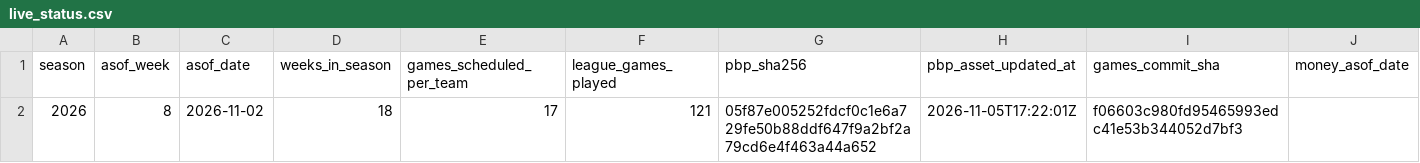
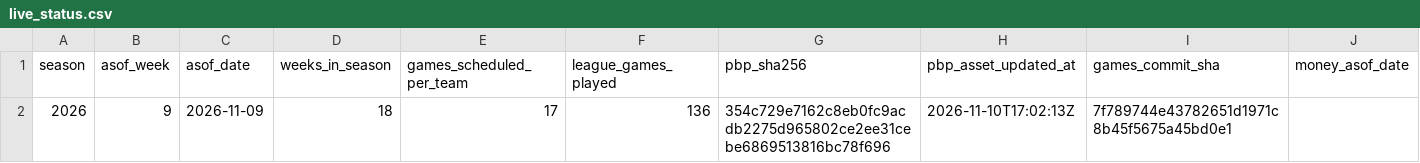
Before and after one commit to reymuniziii-svg/nfl-o-nomics, a CSV file: data/marts/live/live_status.csv, drawn as a sheet; only a part is shown; the diff names each change by its address in the sheet, - before the commit and + after, or states it on an @@ line.

```diff
--- a/data/marts/live/live_status.csv
+++ b/data/marts/live/live_status.csv
-B2 (asof_week): 8
+B2 (asof_week): 9
-C2 (asof_date): 2026-11-02
+C2 (asof_date): 2026-11-09
-F2 (league_games_played): 121
+F2 (league_games_played): 136
-G2 (pbp_sha256): 05f87e005252fdcf0c1e6a729fe50b88ddf647f9a2bf2a79cd6e4f463a44a652
+G2 (pbp_sha256): 354c729e7162c8eb0fc9acdb2275d965802ce2ee31cebe6869513816bc78f696
-H2 (pbp_asset_updated_at): 2026-11-05T17:22:01Z
+H2 (pbp_asset_updated_at): 2026-11-10T17:02:13Z
-I2 (games_commit_sha): f06603c980fd95465993edc41e53b344052d7bf3
+I2 (games_commit_sha): 7f789744e43782651d1971c8b45f5675a45bd0e1
```
Also changed, not shown: data/marts/live/live_team_perf.csv, 2 other files.
